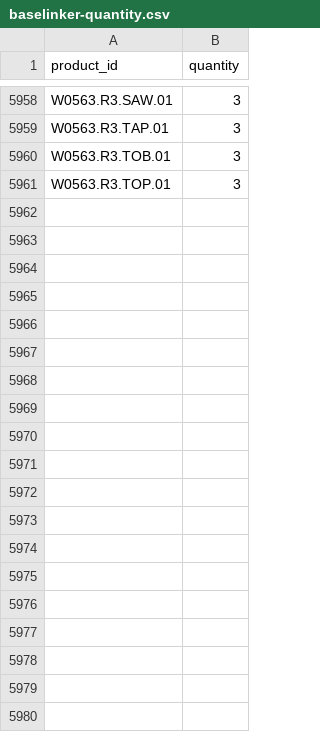
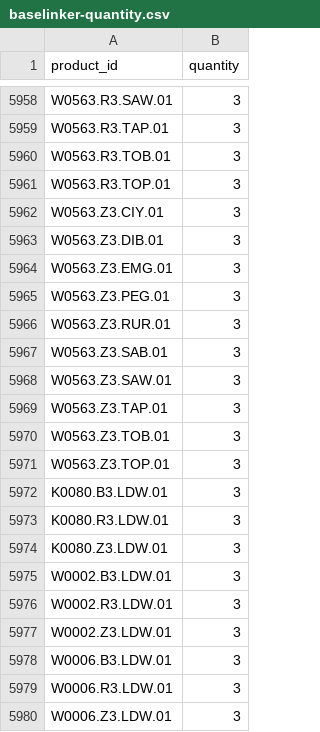
Before and after one commit to G-LOVRIN/BestDiamonds-CSV, a CSV file: baselinker-quantity.csv, drawn as a sheet; only a part is shown, gaps mark what is left out; the diff covers the shown part only; the diff names each change by its address in the sheet, - before the commit and + after, or states it on an @@ line.

```diff
--- a/baselinker-quantity.csv
+++ b/baselinker-quantity.csv
+row 5962: W0563.Z3.CIY.01 | 3
+row 5963: W0563.Z3.DIB.01 | 3
+row 5964: W0563.Z3.EMG.01 | 3
+row 5965: W0563.Z3.PEG.01 | 3
+row 5966: W0563.Z3.RUR.01 | 3
+row 5967: W0563.Z3.SAB.01 | 3
+row 5968: W0563.Z3.SAW.01 | 3
+row 5969: W0563.Z3.TAP.01 | 3
+row 5970: W0563.Z3.TOB.01 | 3
+row 5971: W0563.Z3.TOP.01 | 3
+row 5972: K0080.B3.LDW.01 | 3
+row 5973: K0080.R3.LDW.01 | 3
+row 5974: K0080.Z3.LDW.01 | 3
+row 5975: W0002.B3.LDW.01 | 3
+row 5976: W0002.R3.LDW.01 | 3
+row 5977: W0002.Z3.LDW.01 | 3
+row 5978: W0006.B3.LDW.01 | 3
+row 5979: W0006.R3.LDW.01 | 3
+row 5980: W0006.Z3.LDW.01 | 3
```
Also changed, not shown: 51 added rows elsewhere in this file.
